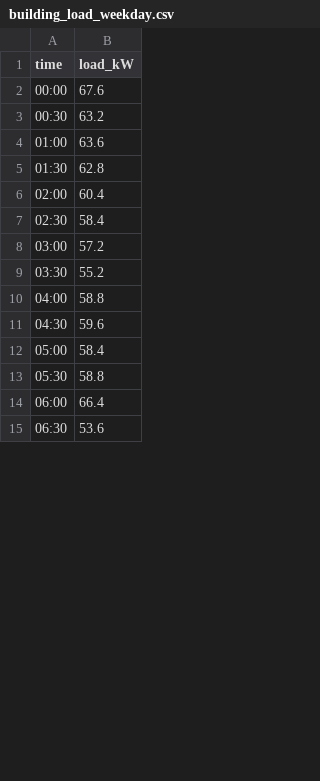
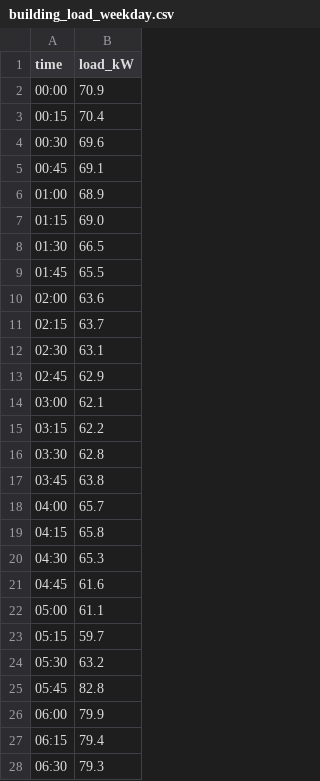
Before and after one commit to kavishkasandaruwan22/Voltstation, a CSV file: data/building_load_weekday.csv, drawn as a sheet; only a part is shown; the diff covers the shown part only.

```diff
--- a/data/building_load_weekday.csv
+++ b/data/building_load_weekday.csv
@@ -1,15 +1,28 @@
 time,load_kW
-00:00,67.6
-00:30,63.2
-01:00,63.6
-01:30,62.8
-02:00,60.4
-02:30,58.4
-03:00,57.2
-03:30,55.2
-04:00,58.8
-04:30,59.6
-05:00,58.4
-05:30,58.8
-06:00,66.4
-06:30,53.6
+00:00,70.9
+00:15,70.4
+00:30,69.6
+00:45,69.1
+01:00,68.9
+01:15,69.0
+01:30,66.5
+01:45,65.5
+02:00,63.6
+02:15,63.7
+02:30,63.1
+02:45,62.9
+03:00,62.1
+03:15,62.2
+03:30,62.8
+03:45,63.8
+04:00,65.7
+04:15,65.8
+04:30,65.3
+04:45,61.6
+05:00,61.1
+05:15,59.7
+05:30,63.2
+05:45,82.8
+06:00,79.9
+06:15,79.4
+06:30,79.3
```
Also changed, not shown: 35 added rows and 34 edited cells elsewhere in this file, data/building_load_weekend.csv, 8 other files.
